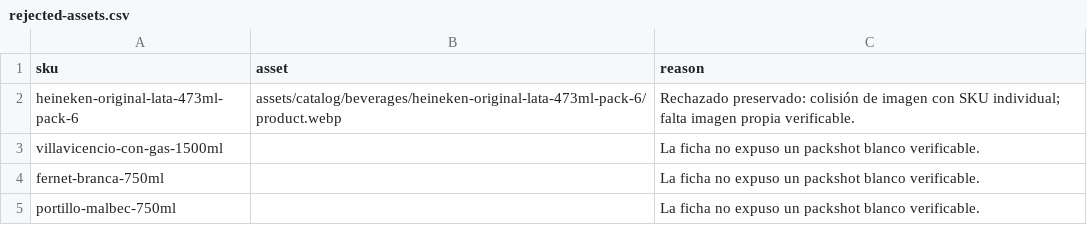
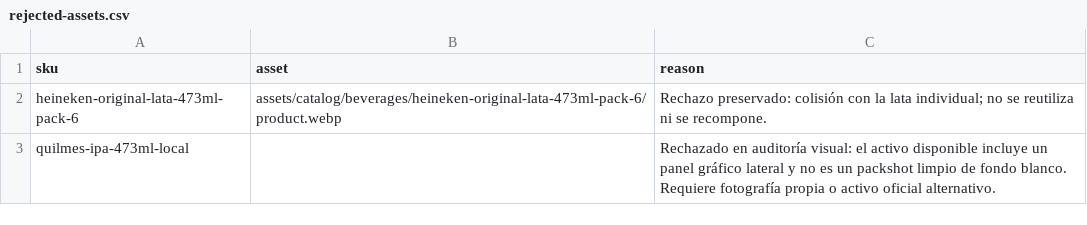
Before and after one commit to bitflowapp/la-taba-pages-preview, a CSV file: catalog/rejected-assets.csv, drawn as a sheet.

```diff
--- a/catalog/rejected-assets.csv
+++ b/catalog/rejected-assets.csv
@@ -1,5 +1,3 @@
 sku,asset,reason
-"heineken-original-lata-473ml-pack-6","assets/catalog/beverages/heineken-original-lata-473ml-pack-6/product.webp","Rechazado preservado: colisión de imagen con SKU individual; falta imagen propia verificable."
-"villavicencio-con-gas-1500ml","","La ficha no expuso un packshot blanco verificable."
-"fernet-branca-750ml","","La ficha no expuso un packshot blanco verificable."
-"portillo-malbec-750ml","","La ficha no expuso un packshot blanco verificable."
+"heineken-original-lata-473ml-pack-6","assets/catalog/beverages/heineken-original-lata-473ml-pack-6/product.webp","Rechazo preservado: colisión con la lata individual; no se reutiliza ni se recompone."
+"quilmes-ipa-473ml-local","","Rechazado en auditoría visual: el activo disponible incluye un panel gráfico lateral y no es un packshot limpio de fondo blanco. Requiere fotografía propia o activo oficial alternativo."
```
Also changed, not shown: catalog/pending-images.csv, catalog/pending-prices.csv, 52 other files.
